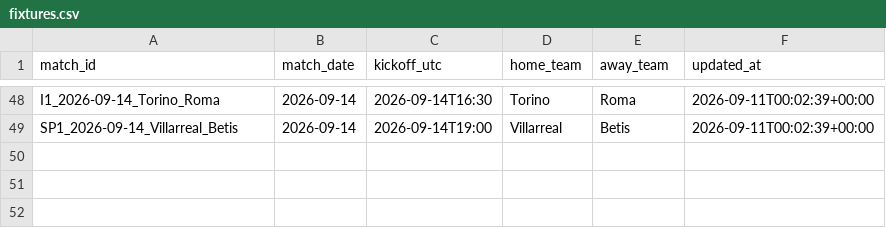
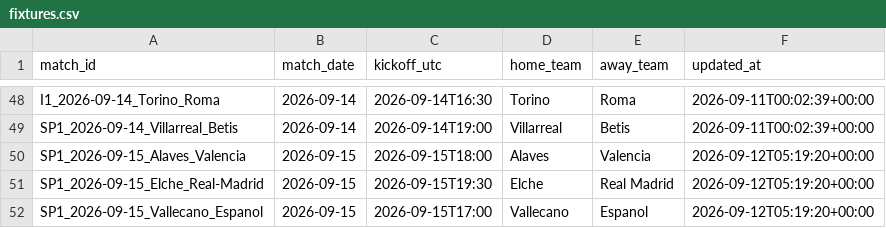
Before and after one commit to kewo1023/marcador-futbol, a CSV file: ledger/fixtures.csv, drawn as a sheet; only a part is shown, gaps mark what is left out; the diff names each change by its address in the sheet, - before the commit and + after, or states it on an @@ line.

```diff
--- a/ledger/fixtures.csv
+++ b/ledger/fixtures.csv
+row 50: SP1_2026-09-15_Alaves_Valencia | 2026-09-15 | 2026-09-15T18:00 | Alaves | Valencia | 2026-09-12T05:19:20+00:00
+row 51: SP1_2026-09-15_Elche_Real-Madrid | 2026-09-15 | 2026-09-15T19:30 | Elche | Real Madrid | 2026-09-12T05:19:20+00:00
+row 52: SP1_2026-09-15_Vallecano_Espanol | 2026-09-15 | 2026-09-15T17:00 | Vallecano | Espanol | 2026-09-12T05:19:20+00:00
```
Also changed, not shown: ledger/source_health.csv, 1 other file.
